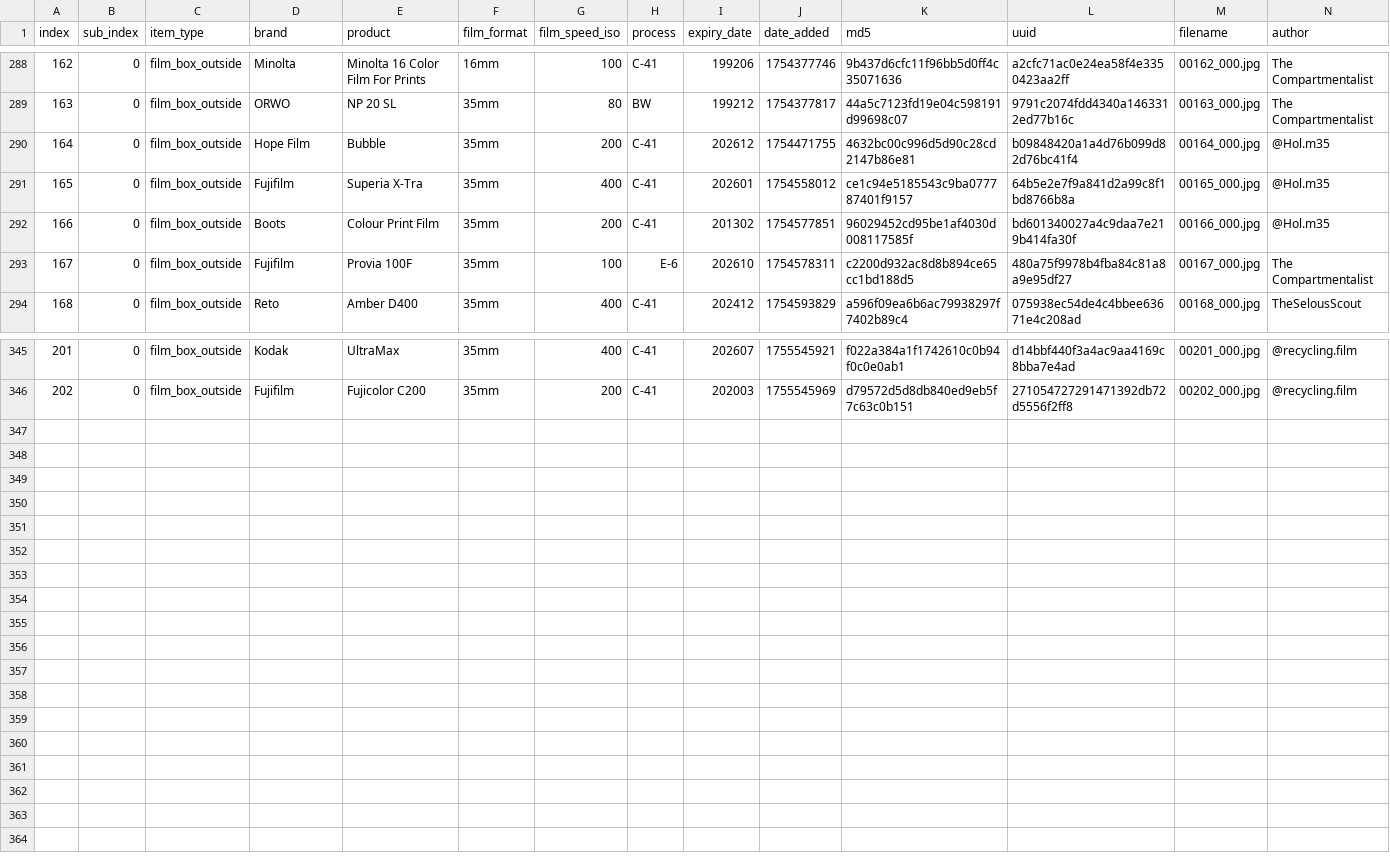
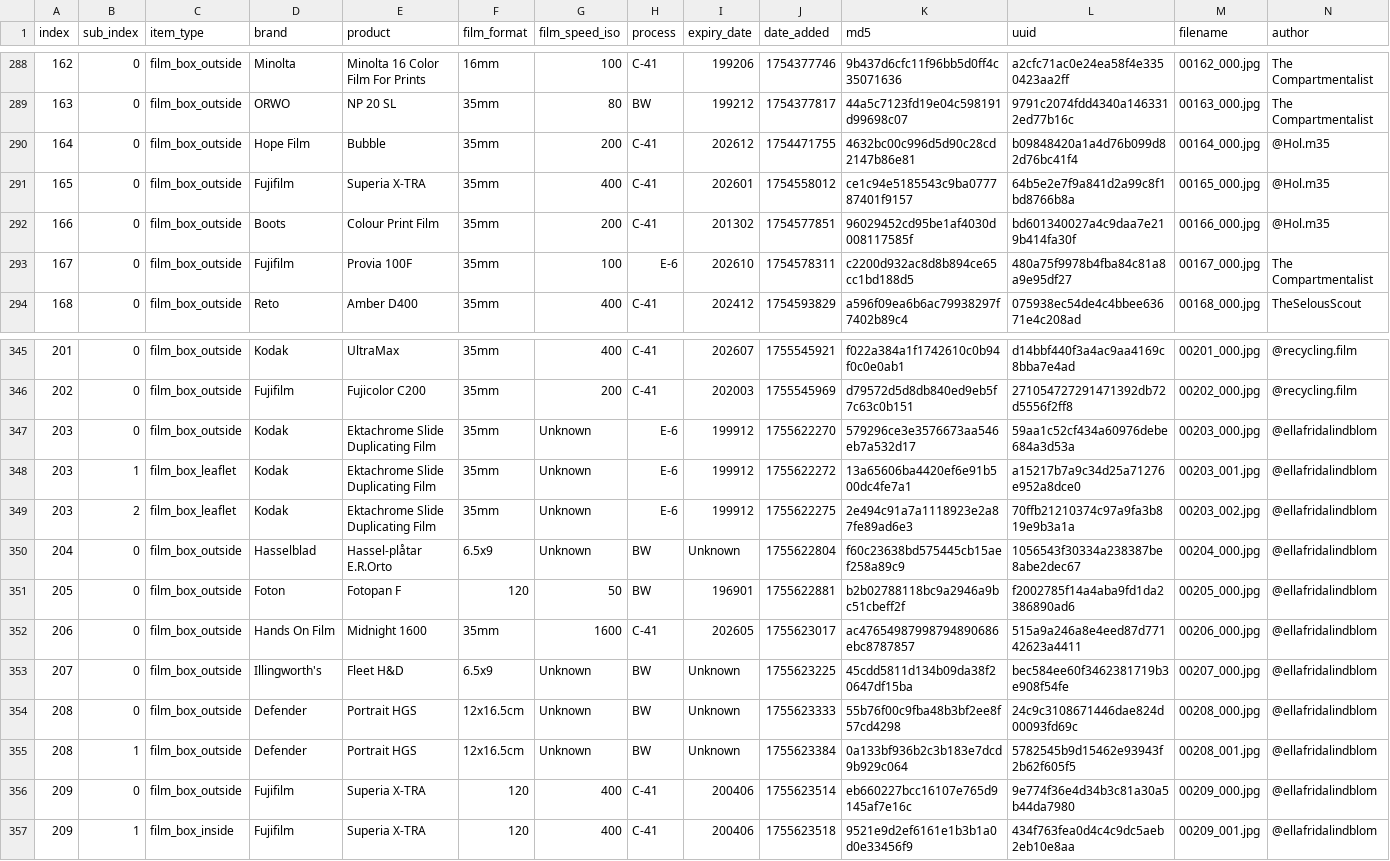
Before and after one commit to dekuNukem/Film-Packaging, a CSV file: film_packaging/database.csv, drawn as a sheet; only a part is shown, gaps mark what is left out; rows hold the shown columns only; the diff names each change by its address in the sheet, - before the commit and + after, or states it on an @@ line.

Commit message:
added scans by @ellafridalindblom

```diff
--- a/film_packaging/database.csv
+++ b/film_packaging/database.csv
-E291 (product): Superia X-Tra
+E291 (product): Superia X-TRA
+row 347: 203 | 0 | film_box_outside | Kodak | Ektachrome Slide Duplicating Film | 35mm | Unknown | E-6 | 199912 | 1755622270 | 579296ce3e3576673aa546eb7a532d17 | 59aa1c52cf434a60976debe684a3d53a | 00203_000.jpg | @ellafridalindblom
+row 348: 203 | 1 | film_box_leaflet | Kodak | Ektachrome Slide Duplicating Film | 35mm | Unknown | E-6 | 199912 | 1755622272 | 13a65606ba4420ef6e91b500dc4fe7a1 | a15217b7a9c34d25a71276e952a8dce0 | 00203_001.jpg | @ellafridalindblom
+row 349: 203 | 2 | film_box_leaflet | Kodak | Ektachrome Slide Duplicating Film | 35mm | Unknown | E-6 | 199912 | 1755622275 | 2e494c91a7a1118923e2a87fe89ad6e3 | 70ffb21210374c97a9fa3b819e9b3a1a | 00203_002.jpg | @ellafridalindblom
+row 350: 204 | 0 | film_box_outside | Hasselblad | Hassel-plåtar E.R.Orto | 6.5x9 | Unknown | BW | Unknown | 1755622804 | f60c23638bd575445cb15aef258a89c9 | 1056543f30334a238387be8abe2dec67 | 00204_000.jpg | @ellafridalindblom
+row 351: 205 | 0 | film_box_outside | Foton | Fotopan F | 120 | 50 | BW | 196901 | 1755622881 | b2b02788118bc9a2946a9bc51cbeff2f | f2002785f14a4aba9fd1da2386890ad6 | 00205_000.jpg | @ellafridalindblom
+row 352: 206 | 0 | film_box_outside | Hands On Film | Midnight 1600 | 35mm | 1600 | C-41 | 202605 | 1755623017 | ac47654987998794890686ebc8787857 | 515a9a246a8e4eed87d77142623a4411 | 00206_000.jpg | @ellafridalindblom
+row 353: 207 | 0 | film_box_outside | Illingworth's | Fleet H&D | 6.5x9 | Unknown | BW | Unknown | 1755623225 | 45cdd5811d134b09da38f20647df15ba | bec584ee60f3462381719b3e908f54fe | 00207_000.jpg | @ellafridalindblom
+row 354: 208 | 0 | film_box_outside | Defender | Portrait HGS | 12x16.5cm | Unknown | BW | Unknown | 1755623333 | 55b76f00c9fba48b3bf2ee8f57cd4298 | 24c9c3108671446dae824d00093fd69c | 00208_000.jpg | @ellafridalindblom
+row 355: 208 | 1 | film_box_outside | Defender | Portrait HGS | 12x16.5cm | Unknown | BW | Unknown | 1755623384 | 0a133bf936b2c3b183e7dcd9b929c064 | 5782545b9d15462e93943f2b62f605f5 | 00208_001.jpg | @ellafridalindblom
+row 356: 209 | 0 | film_box_outside | Fujifilm | Superia X-TRA | 120 | 400 | C-41 | 200406 | 1755623514 | eb660227bcc16107e765d9145af7e16c | 9e774f36e4d34b3c81a30a5b44da7980 | 00209_000.jpg | @ellafridalindblom
+row 357: 209 | 1 | film_box_inside | Fujifilm | Superia X-TRA | 120 | 400 | C-41 | 200406 | 1755623518 | 9521e9d2ef6161e1b3b1a0d0e33456f9 | 434f763fea0d4c4c9dc5aeb2eb10e8aa | 00209_001.jpg | @ellafridalindblom
```
Also changed, not shown: 35 other files.
